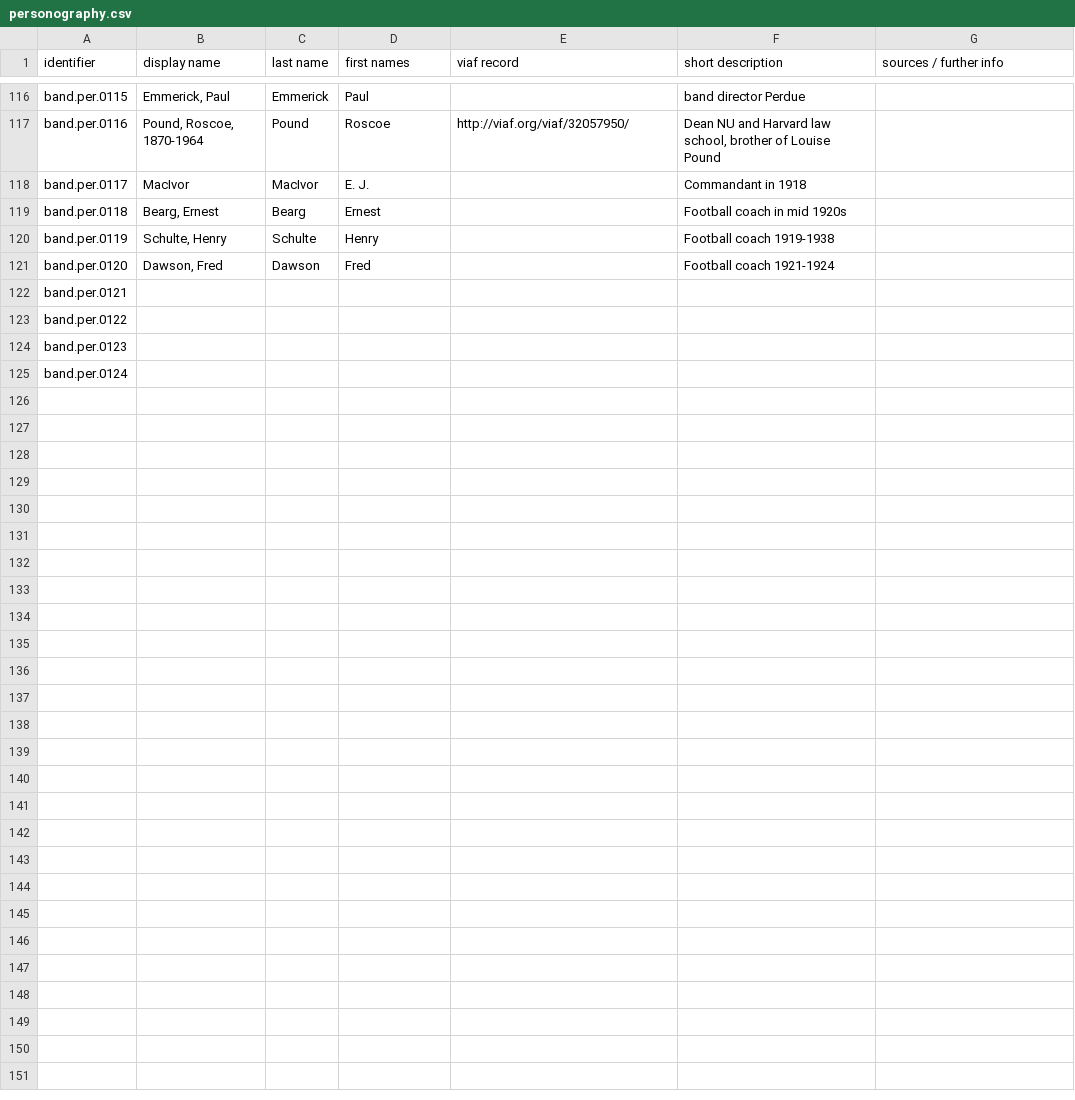
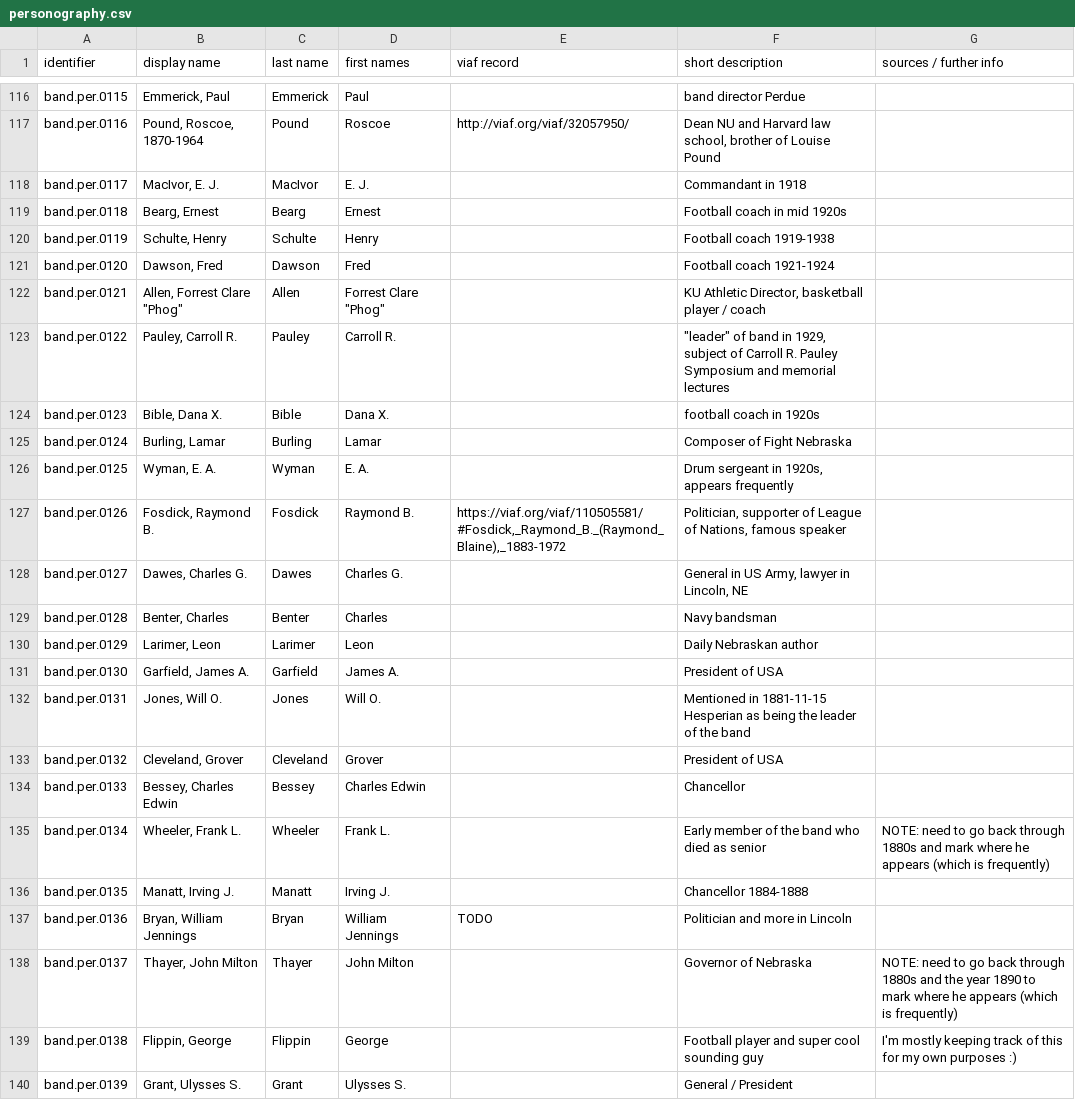
Before and after one commit to CDRH/data_bandhistory, a CSV file: source/authority/personography.csv, drawn as a sheet; only a part is shown, gaps mark what is left out; the diff covers the shown part only.

```diff
--- a/source/authority/personography.csv
+++ b/source/authority/personography.csv
@@ -117,3 +117,3 @@ band.per.0115,"Emmerick, Paul",Emmerick,Paul,,band director Perdue,
 band.per.0116,"Pound, Roscoe, 1870-1964",Pound,Roscoe,http://viaf.org/viaf/32057950/,"Dean NU and Harvard law school, brother of Louise Pound",
-band.per.0117,MacIvor,MacIvor,E. J.,,Commandant in 1918,
+band.per.0117,"MacIvor, E. J.",MacIvor,E. J.,,Commandant in 1918,
 band.per.0118,"Bearg, Ernest",Bearg,Ernest,,Football coach in mid 1920s,
@@ -121,5 +121,20 @@ band.per.0119,"Schulte, Henry",Schulte,Henry,,Football coach 1919-1938,
 band.per.0120,"Dawson, Fred",Dawson,Fred,,Football coach 1921-1924,
-band.per.0121,,,,,,
-band.per.0122,,,,,,
-band.per.0123,,,,,,
-band.per.0124,,,,,,
+band.per.0121,"Allen, Forrest Clare ""Phog""",Allen,"Forrest Clare ""Phog""",,"KU Athletic Director, basketball player / coach",
+band.per.0122,"Pauley, Carroll R.",Pauley,Carroll R.,,"""leader"" of band in 1929, subject of Carroll R. Pauley Symposium and memorial lectures",
+band.per.0123,"Bible, Dana X.",Bible,Dana X.,,football coach in 1920s,
+band.per.0124,"Burling, Lamar",Burling,Lamar,,Composer of Fight Nebraska,
+band.per.0125,"Wyman, E. A.",Wyman,E. A.,,"Drum sergeant in 1920s, appears frequently",
+band.per.0126,"Fosdick, Raymond B.",Fosdick,Raymond B.,"https://viaf.org/viaf/110505581/#Fosdick,_Raymond_B._(Raymond_Blaine),_1883-1972","Politician, supporter of League of Nations, famous speaker",
+band.per.0127,"Dawes, Charles G.",Dawes,Charles G.,,"General in US Army, lawyer in Lincoln, NE",
+band.per.0128,"Benter, Charles",Benter,Charles,,Navy bandsman,
+band.per.0129,"Larimer, Leon",Larimer,Leon,,Daily Nebraskan author,
+band.per.0130,"Garfield, James A.",Garfield,James A.,,President of USA,
+band.per.0131,"Jones, Will O.",Jones,Will O.,,Mentioned in 1881-11-15 Hesperian as being the leader of the band,
+band.per.0132,"Cleveland, Grover",Cleveland,Grover,,President of USA,
+band.per.0133,"Bessey, Charles Edwin",Bessey,Charles Edwin,,Chancellor,
+band.per.0134,"Wheeler, Frank L.",Wheeler,Frank L.,,Early member of the band who died as senior,NOTE: need to go back through 1880s and mark where he appears (which is frequently)
+band.per.0135,"Manatt, Irving J.",Manatt,Irving J.,,Chancellor 1884-1888,
+band.per.0136,"Bryan, William Jennings",Bryan,William Jennings,TODO,Politician and more in Lincoln,
+band.per.0137,"Thayer, John Milton",Thayer,John Milton,,Governor of Nebraska,NOTE: need to go back through 1880s and the year 1890 to mark where he appears (which is frequently)
+band.per.0138,"Flippin, George",Flippin,George,,Football player and super cool sounding guy,I'm mostly keeping track of this for my own purposes :)
+band.per.0139,"Grant, Ulysses S.",Grant,Ulysses S.,,General / President,
```
Also changed, not shown: 12 added rows and 5 edited cells elsewhere in this file, 1 other file.
